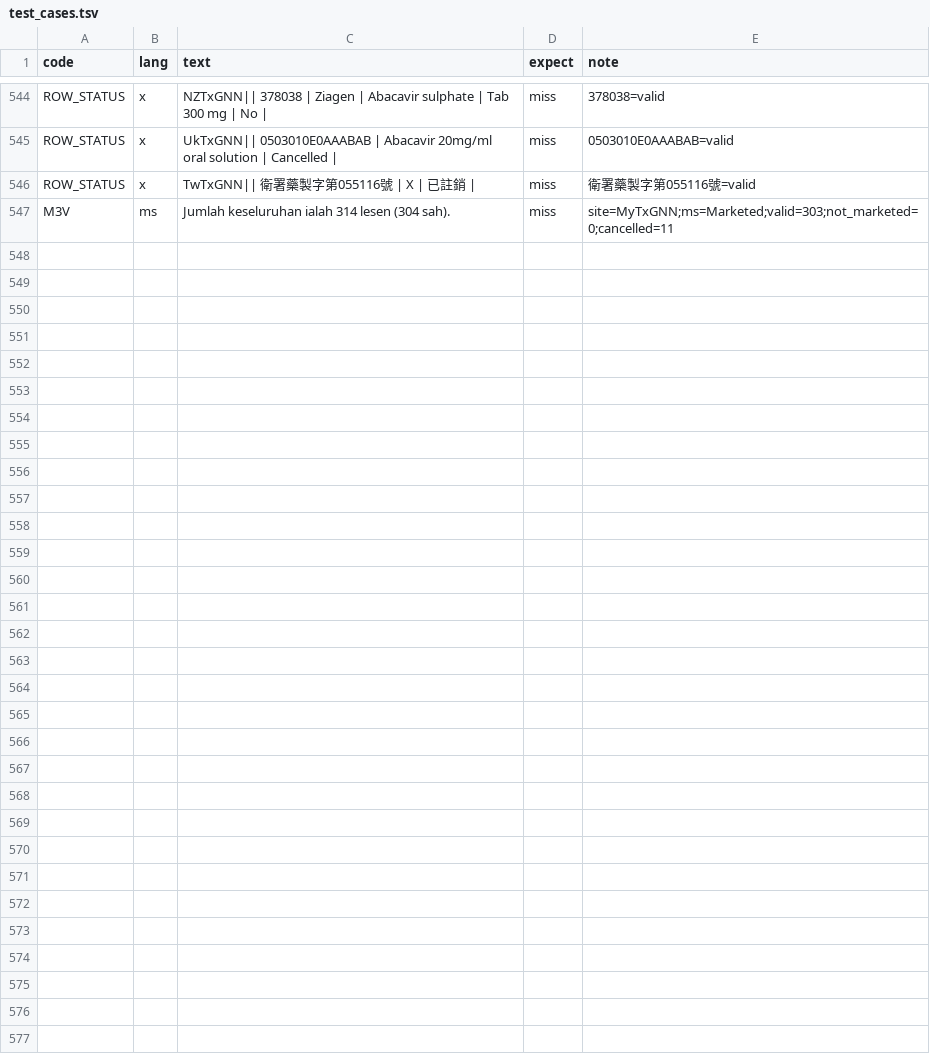
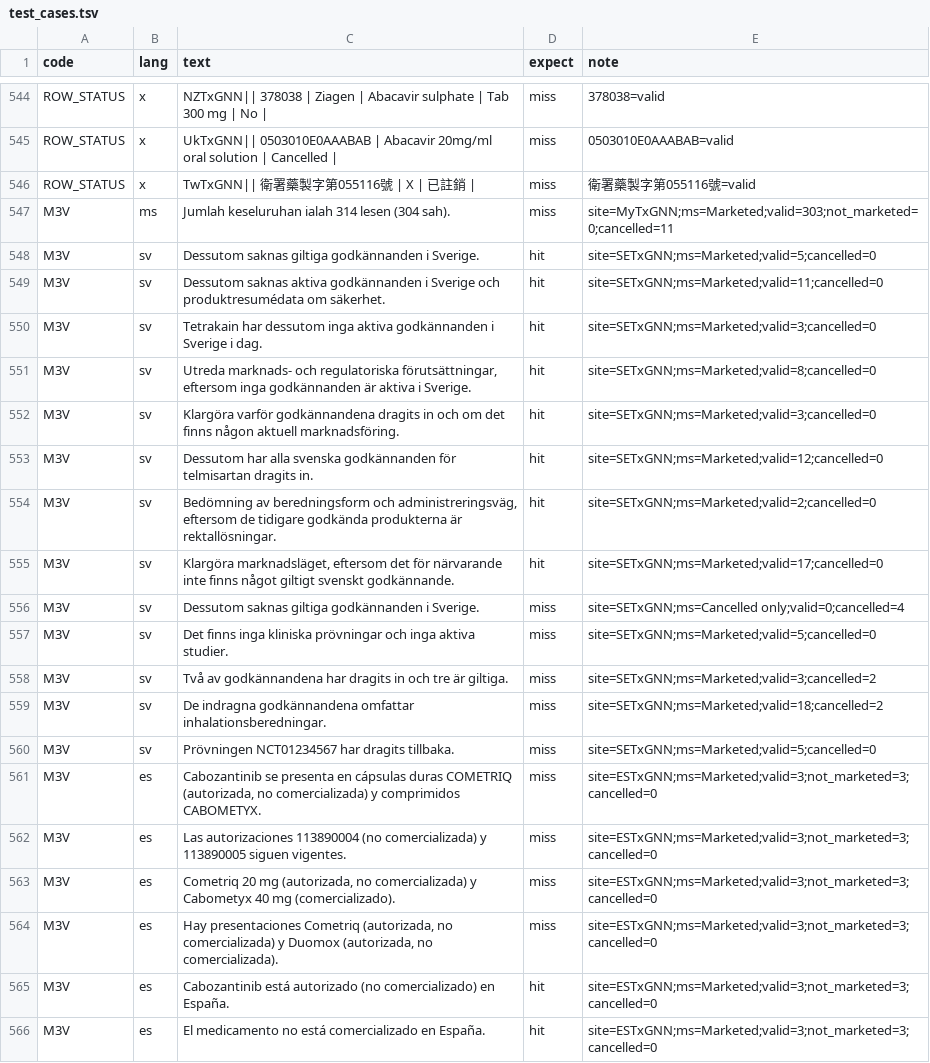
Before and after one commit to yao-care/ARTxGNN, a TSV file: tools/txgnn/.claude/check_rules/test_cases.tsv, drawn as a sheet; only a part is shown, gaps mark what is left out; the diff names each change by its address in the sheet, - before the commit and + after, or states it on an @@ line.

```diff
--- a/tools/txgnn/.claude/check_rules/test_cases.tsv
+++ b/tools/txgnn/.claude/check_rules/test_cases.tsv
+row 548: M3V | sv | Dessutom saknas giltiga godkännanden i Sverige. | hit | site=SETxGNN;ms=Marketed;valid=5;cancelled=0
+row 549: M3V | sv | Dessutom saknas aktiva godkännanden i Sverige och produktresumédata om säkerhet. | hit | site=SETxGNN;ms=Marketed;valid=11;cancelled=0
+row 550: M3V | sv | Tetrakain har dessutom inga aktiva godkännanden i Sverige i dag. | hit | site=SETxGNN;ms=Marketed;valid=3;cancelled=0
+row 551: M3V | sv | Utreda marknads- och regulatoriska förutsättningar, eftersom inga godkännanden är aktiva i Sverige. | hit | site=SETxGNN;ms=Marketed;valid=8;cancelled=0
+row 552: M3V | sv | Klargöra varför godkännandena dragits in och om det finns någon aktuell marknadsföring. | hit | site=SETxGNN;ms=Marketed;valid=3;cancelled=0
+row 553: M3V | sv | Dessutom har alla svenska godkännanden för telmisartan dragits in. | hit | site=SETxGNN;ms=Marketed;valid=12;cancelled=0
+row 554: M3V | sv | Bedömning av beredningsform och administreringsväg, eftersom de tidigare godkända produkterna är rektallösningar. | hit | site=SETxGNN;ms=Marketed;valid=2;cancelled=0
+row 555: M3V | sv | Klargöra marknadsläget, eftersom det för närvarande inte finns något giltigt svenskt godkännande. | hit | site=SETxGNN;ms=Marketed;valid=17;cancelled=0
+row 556: M3V | sv | Dessutom saknas giltiga godkännanden i Sverige. | miss | site=SETxGNN;ms=Cancelled only;valid=0;cancelled=4
+row 557: M3V | sv | Det finns inga kliniska prövningar och inga aktiva studier. | miss | site=SETxGNN;ms=Marketed;valid=5;cancelled=0
+row 558: M3V | sv | Två av godkännandena har dragits in och tre är giltiga. | miss | site=SETxGNN;ms=Marketed;valid=3;cancelled=2
+row 559: M3V | sv | De indragna godkännandena omfattar inhalationsberedningar. | miss | site=SETxGNN;ms=Marketed;valid=18;cancelled=2
+row 560: M3V | sv | Prövningen NCT01234567 har dragits tillbaka. | miss | site=SETxGNN;ms=Marketed;valid=5;cancelled=0
+row 561: M3V | es | Cabozantinib se presenta en cápsulas duras COMETRIQ (autorizada, no comercializada) y comprimidos CABOMETYX. | miss | site=ESTxGNN;ms=Marketed;valid=3;not_marketed=3;cancelled=0
+row 562: M3V | es | Las autorizaciones 113890004 (no comercializada) y 113890005 siguen vigentes. | miss | site=ESTxGNN;ms=Marketed;valid=3;not_marketed=3;cancelled=0
+row 563: M3V | es | Cometriq 20 mg (autorizada, no comercializada) y Cabometyx 40 mg (comercializado). | miss | site=ESTxGNN;ms=Marketed;valid=3;not_marketed=3;cancelled=0
+row 564: M3V | es | Hay presentaciones Cometriq (autorizada, no comercializada) y Duomox (autorizada, no comercializada). | miss | site=ESTxGNN;ms=Marketed;valid=3;not_marketed=3;cancelled=0
+row 565: M3V | es | Cabozantinib está autorizado (no comercializado) en España. | hit | site=ESTxGNN;ms=Marketed;valid=3;not_marketed=3;cancelled=0
+row 566: M3V | es | El medicamento no está comercializado en España. | hit | site=ESTxGNN;ms=Marketed;valid=3;not_marketed=3;cancelled=0
```
Also changed, not shown: 7 other files.
